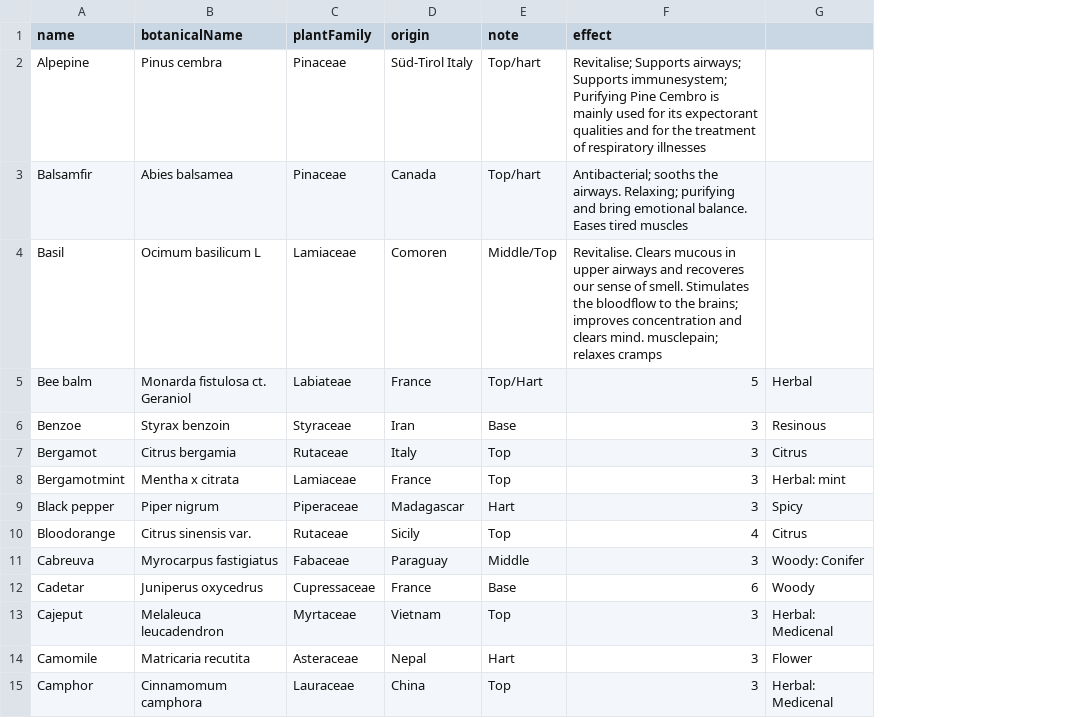
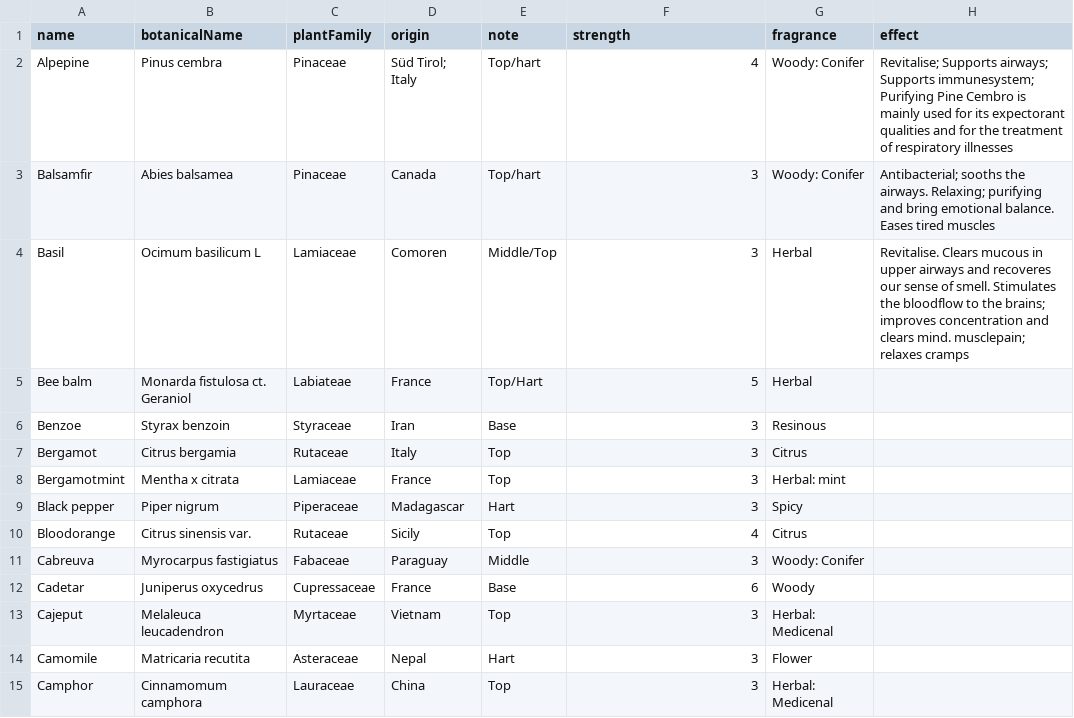
Before and after one commit to askari01/Loyly, a CSV file: Loyly/oils.csv, drawn as a sheet; the diff names each change by its address in the sheet, - before the commit and + after, or states it on an @@ line.

```diff
--- a/Loyly/oils.csv
+++ b/Loyly/oils.csv
+column H (effect), rows 2-4: Revitalise; Supports airways; Supports immunesystem; Purifying Pine Cembro is mainly used for its expectorant qualities and for the treatment of respiratory illnesses | Antibacterial; sooths the airways. Relaxing; purifying and bring emotional balance. Eases tired muscles | Revitalise. Clears mucous in upper airways and recoveres our sense of smell. Stimulates the bloodflow to the brains; improves concentration and clears mind. musclepain; relaxes cramps
-F1: effect
+F1: strength
-G1: (empty)
+G1: fragrance
-D2 (origin): Süd-Tirol Italy
+D2 (origin): Süd Tirol; Italy
-F2 (strength): Revitalise; Supports airways; Supports immunesystem; Purifying Pine Cembro is mainly used for its expectorant qualities and for the treatment of respiratory illnesses
+F2 (strength): 4
-G2:G3 (fragrance): (empty)
+G2:G3 (fragrance): Woody: Conifer
-F3 (strength): Antibacterial; sooths the airways. Relaxing; purifying and bring emotional balance. Eases tired muscles
+F3 (strength): 3
-F4 (strength): Revitalise. Clears mucous in upper airways and recoveres our sense of smell. Stimulates the bloodflow to the brains; improves concentration and clears mind. musclepain; relaxes cramps
+F4 (strength): 3
-G4 (fragrance): (empty)
+G4 (fragrance): Herbal
```
Also changed, not shown: 15 other files.
